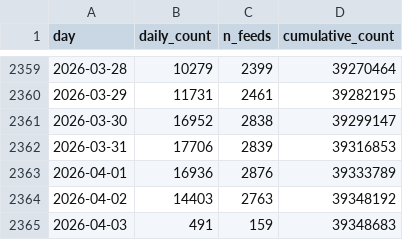
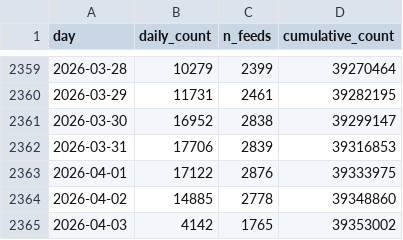
Before and after one commit to tombroekel/REGENS_exchange, a CSV file: REGNES_STATS.csv, drawn as a sheet; only a part is shown, gaps mark what is left out.

```diff
--- a/REGNES_STATS.csv
+++ b/REGNES_STATS.csv
@@ -2362,4 +2362,4 @@ day,daily_count,n_feeds,cumulative_count
 2026-03-31,17706,2839,39316853
-2026-04-01,16936,2876,39333789
-2026-04-02,14403,2763,39348192
-2026-04-03,491,159,39348683
+2026-04-01,17122,2876,39333975
+2026-04-02,14885,2778,39348860
+2026-04-03,4142,1765,39353002
```
Also changed, not shown: 2 other files.
